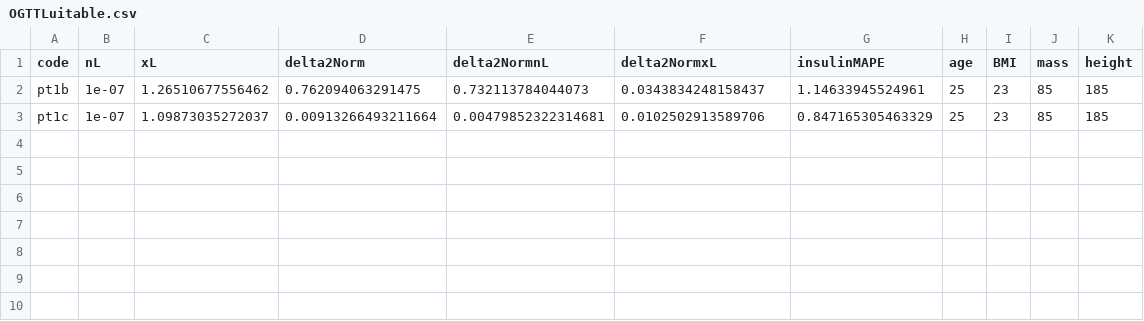
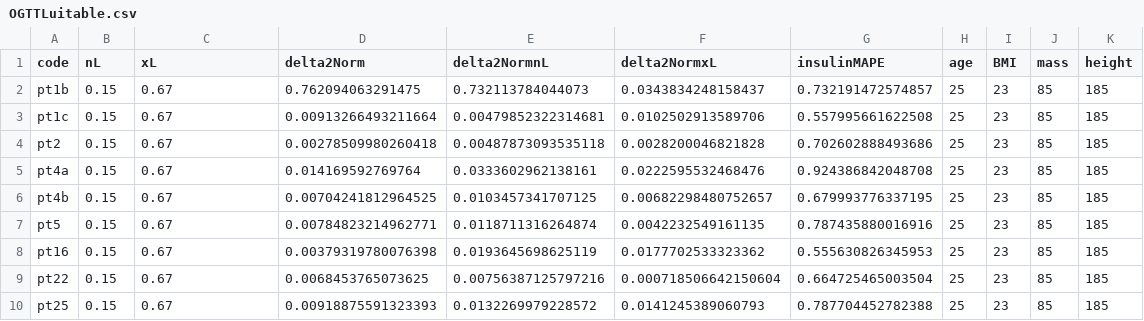
Before and after one commit to alexmchughnz/Insulin-Modelling, a CSV file: 4. Detemir Resimulation/Results/OGTTLuitable.csv, drawn as a sheet.

```diff
--- a/4. Detemir Resimulation/Results/OGTTLuitable.csv
+++ b/4. Detemir Resimulation/Results/OGTTLuitable.csv
@@ -1,3 +1,10 @@
 code,nL,xL,delta2Norm,delta2NormnL,delta2NormxL,insulinMAPE,age,BMI,mass,height
-pt1b,1e-07,1.26510677556462,0.762094063291475,0.732113784044073,0.0343834248158437,1.14633945524961,25,23,85,185
-pt1c,1e-07,1.09873035272037,0.00913266493211664,0.00479852322314681,0.0102502913589706,0.847165305463329,25,23,85,185
+pt1b,0.15,0.67,0.762094063291475,0.732113784044073,0.0343834248158437,0.732191472574857,25,23,85,185
+pt1c,0.15,0.67,0.00913266493211664,0.00479852322314681,0.0102502913589706,0.557995661622508,25,23,85,185
+pt2,0.15,0.67,0.00278509980260418,0.00487873093535118,0.0028200046821828,0.702602888493686,25,23,85,185
+pt4a,0.15,0.67,0.014169592769764,0.0333602962138161,0.0222595532468476,0.924386842048708,25,23,85,185
+pt4b,0.15,0.67,0.00704241812964525,0.0103457341707125,0.00682298480752657,0.679993776337195,25,23,85,185
+pt5,0.15,0.67,0.00784823214962771,0.0118711316264874,0.0042232549161135,0.787435880016916,25,23,85,185
+pt16,0.15,0.67,0.00379319780076398,0.0193645698625119,0.0177702533323362,0.555630826345953,25,23,85,185
+pt22,0.15,0.67,0.0068453765073625,0.00756387125797216,0.000718506642150604,0.664725465003504,25,23,85,185
+pt25,0.15,0.67,0.00918875591323393,0.0132269979228572,0.0141245389060793,0.787704452782388,25,23,85,185
```
Also changed, not shown: 2 other files.
